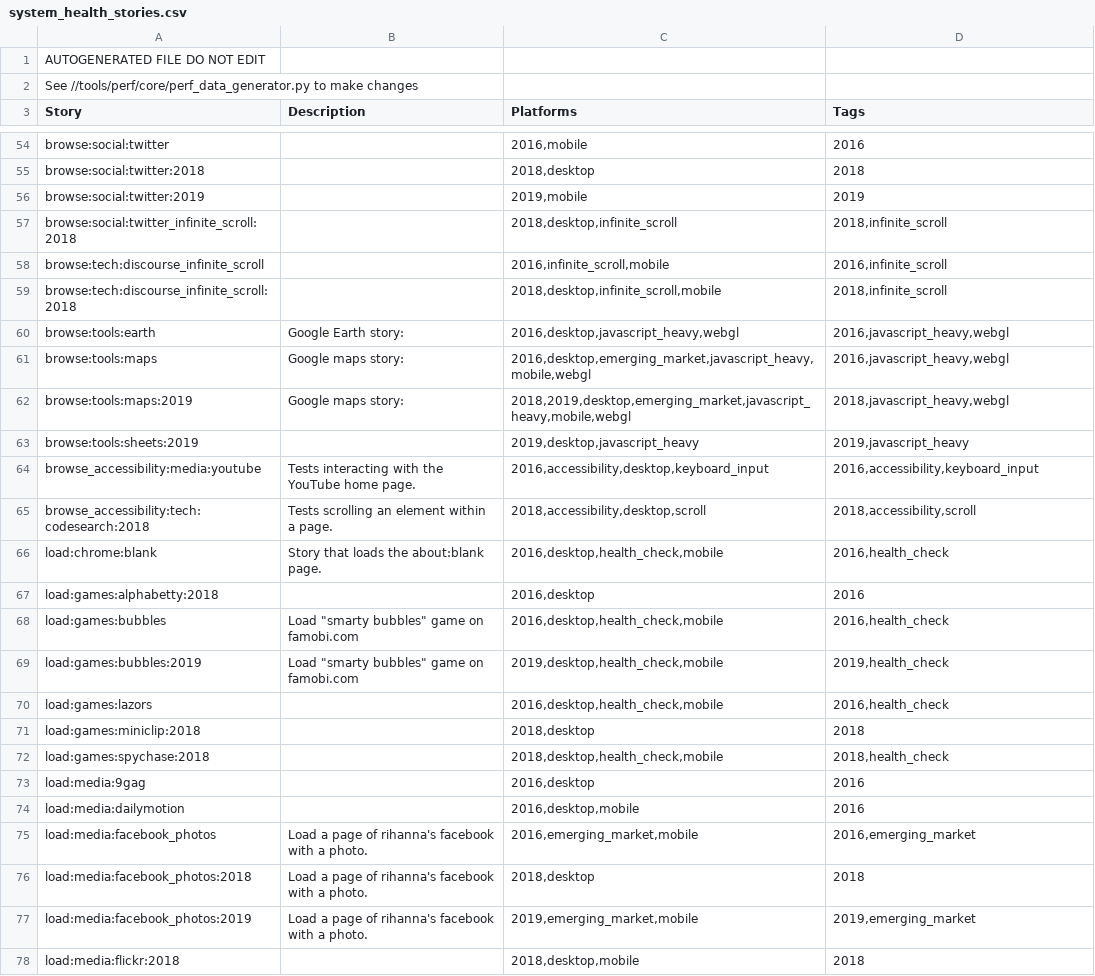
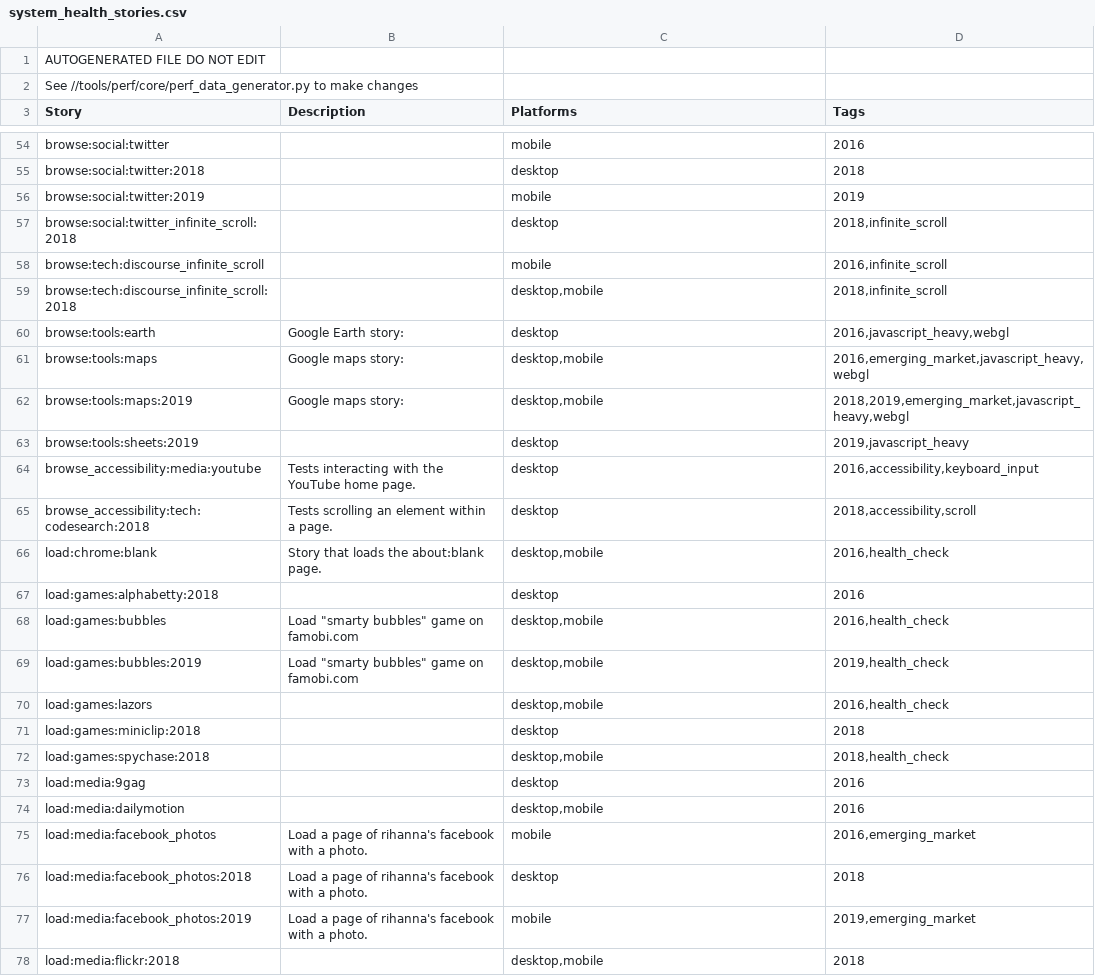
Before and after one commit to dbuskariol-org/chromium, a CSV file: tools/perf/system_health_stories.csv, drawn as a sheet; only a part is shown, gaps mark what is left out; the diff covers the shown part only; the diff names each change by its address in the sheet, - before the commit and + after, or states it on an @@ line.

Commit message:
[tools/perf] Fix bug in system_health_stories.csv
Story tags were being mixed up into platforms.

Bug: 1029042
Change-Id: I33627111e3821c64b4f7a7970265337ae44d91cb
Reviewed-on: https://chromium-review.googlesource.com/c/chromium/src/+/1948834
Auto-Submit: Juan Antonio Navarro Pérez <perezju@chromium.org>
Commit-Queue: Caleb Rouleau <crouleau@chromium.org>
Reviewed-by: Caleb Rouleau <crouleau@chromium.org>
Cr-Commit-Position: refs/heads/master@{#721082}

```diff
--- a/tools/perf/system_health_stories.csv
+++ b/tools/perf/system_health_stories.csv
-C54 (Platforms): 2016,mobile
+C54 (Platforms): mobile
-C55 (Platforms): 2018,desktop
+C55 (Platforms): desktop
-C56 (Platforms): 2019,mobile
+C56 (Platforms): mobile
-C57 (Platforms): 2018,desktop,infinite_scroll
+C57 (Platforms): desktop
-C58 (Platforms): 2016,infinite_scroll,mobile
+C58 (Platforms): mobile
-C59 (Platforms): 2018,desktop,infinite_scroll,mobile
+C59 (Platforms): desktop,mobile
-C60 (Platforms): 2016,desktop,javascript_heavy,webgl
+C60 (Platforms): desktop
-C61 (Platforms): 2016,desktop,emerging_market,javascript_heavy,mobile,webgl
+C61 (Platforms): desktop,mobile
-D61 (Tags): 2016,javascript_heavy,webgl
+D61 (Tags): 2016,emerging_market,javascript_heavy,webgl
-C62 (Platforms): 2018,2019,desktop,emerging_market,javascript_heavy,mobile,webgl
+C62 (Platforms): desktop,mobile
-D62 (Tags): 2018,javascript_heavy,webgl
+D62 (Tags): 2018,2019,emerging_market,javascript_heavy,webgl
-C63 (Platforms): 2019,desktop,javascript_heavy
+C63 (Platforms): desktop
-C64 (Platforms): 2016,accessibility,desktop,keyboard_input
+C64 (Platforms): desktop
-C65 (Platforms): 2018,accessibility,desktop,scroll
+C65 (Platforms): desktop
-C66 (Platforms): 2016,desktop,health_check,mobile
+C66 (Platforms): desktop,mobile
-C67 (Platforms): 2016,desktop
+C67 (Platforms): desktop
-C68 (Platforms): 2016,desktop,health_check,mobile
+C68 (Platforms): desktop,mobile
-C69 (Platforms): 2019,desktop,health_check,mobile
+C69 (Platforms): desktop,mobile
-C70 (Platforms): 2016,desktop,health_check,mobile
+C70 (Platforms): desktop,mobile
-C71 (Platforms): 2018,desktop
+C71 (Platforms): desktop
-C72 (Platforms): 2018,desktop,health_check,mobile
+C72 (Platforms): desktop,mobile
-C73 (Platforms): 2016,desktop
+C73 (Platforms): desktop
-C74 (Platforms): 2016,desktop,mobile
+C74 (Platforms): desktop,mobile
-C75 (Platforms): 2016,emerging_market,mobile
+C75 (Platforms): mobile
-C76 (Platforms): 2018,desktop
+C76 (Platforms): desktop
-C77 (Platforms): 2019,emerging_market,mobile
+C77 (Platforms): mobile
-C78 (Platforms): 2018,desktop,mobile
+C78 (Platforms): desktop,mobile
```
Also changed, not shown: 103 edited cells elsewhere in this file, 1 other file.
